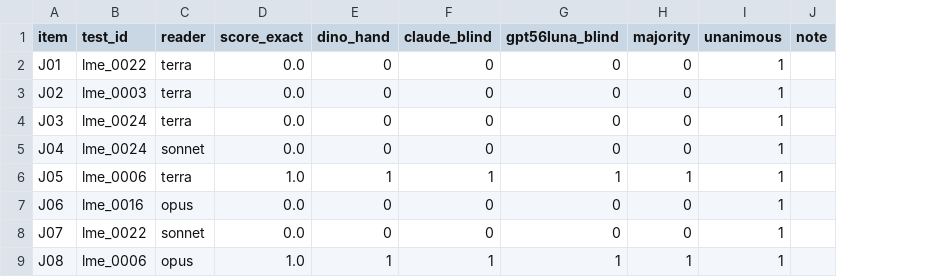
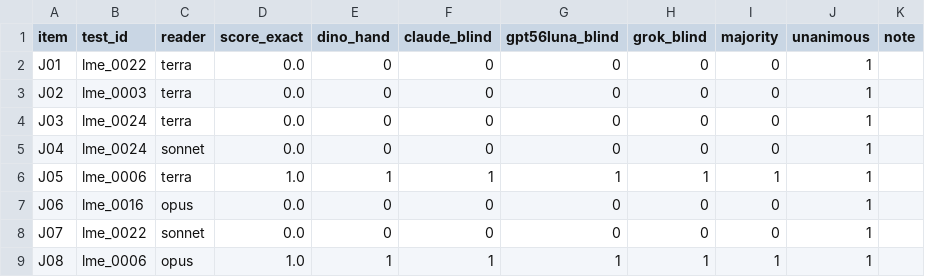
Before and after one commit to randomchaos7800-hub/inference-research, a CSV file: longmemeval/runs/2026-09-21/judge_reliability/agreement.csv, drawn as a sheet; only a part is shown; the diff names each change by its address in the sheet, - before the commit and + after, or states it on an @@ line.

```diff
--- a/longmemeval/runs/2026-09-21/judge_reliability/agreement.csv
+++ b/longmemeval/runs/2026-09-21/judge_reliability/agreement.csv
+column H (grok_blind), rows 2-9: 0 | 0 | 0 | 0 | 1 | 0 | 0 | 1
```
Also changed, not shown: 3 other files.
